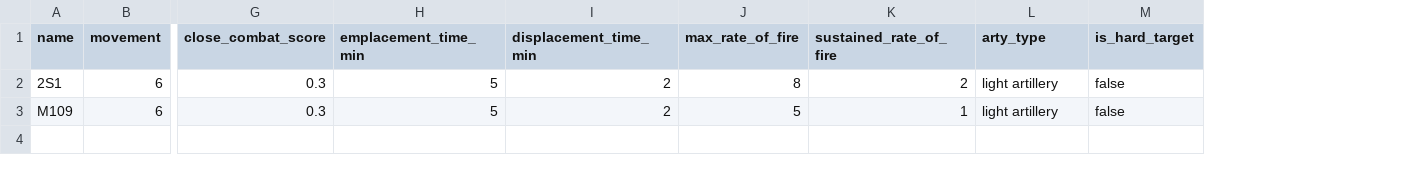
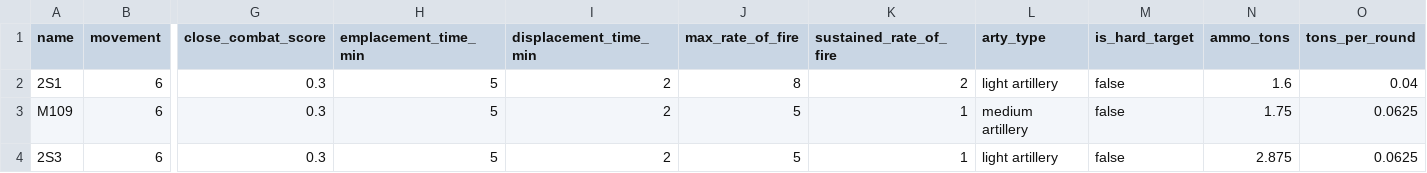
Before and after one commit to Mocpages/FirstBattleTool, a CSV file: equipment_stats/ArtilleryStats.csv, drawn as a sheet; only a part is shown, gaps mark what is left out; rows hold the shown columns only; the diff names each change by its address in the sheet, - before the commit and + after, or states it on an @@ line.

```diff
--- a/equipment_stats/ArtilleryStats.csv
+++ b/equipment_stats/ArtilleryStats.csv
+column N (ammo_tons), rows 2-3: 1.6 | 1.75
+column O (tons_per_round), rows 2-3: 0.04 | 0.0625
-L3 (arty_type): light artillery
+L3 (arty_type): medium artillery
+row 4: 2S3 | 6 | 0.3 | 5 | 2 | 5 | 1 | light artillery | false | 2.875 | 0.0625
```
Also changed, not shown: blue_units.csv, equipment_stats/maneuverStats.csv, 13 other files.
